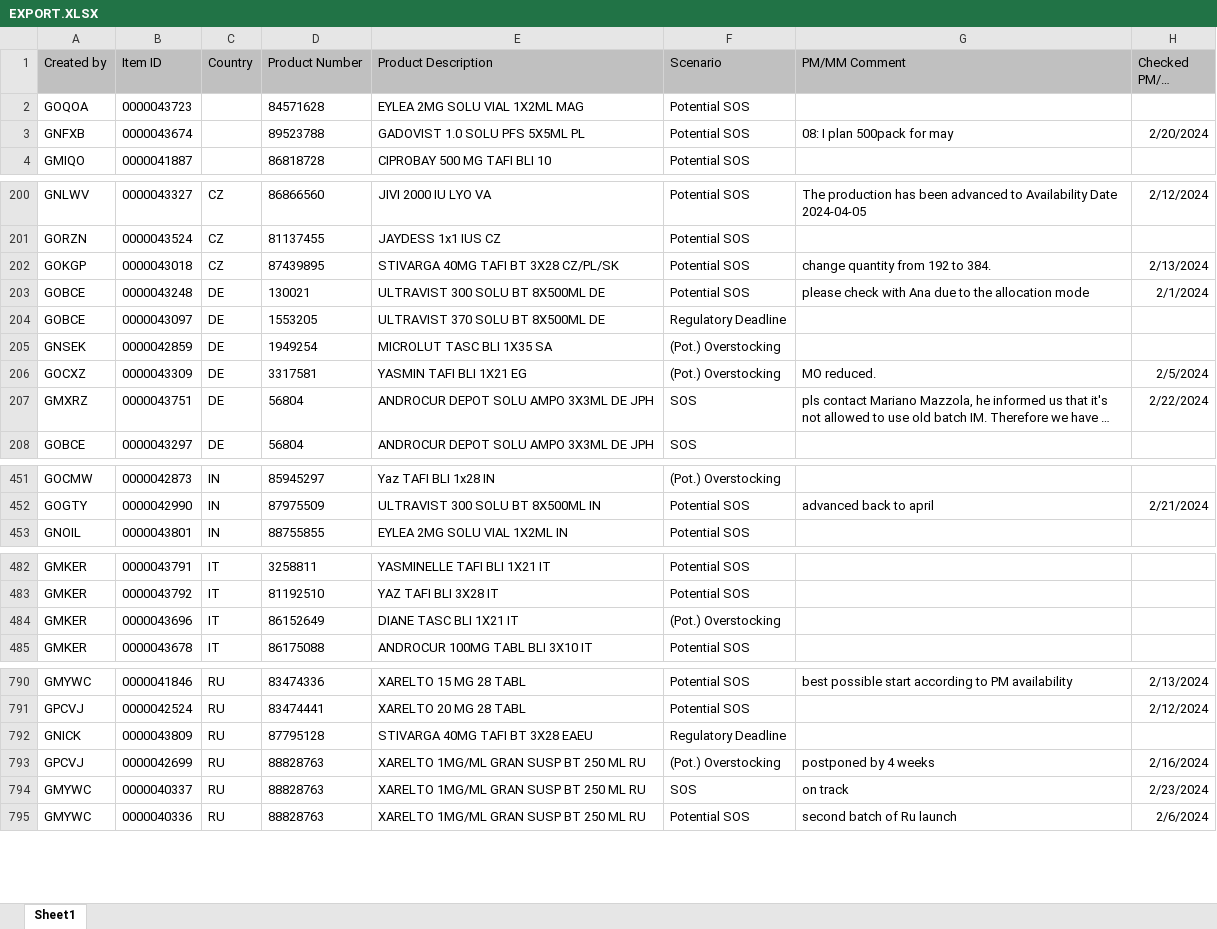
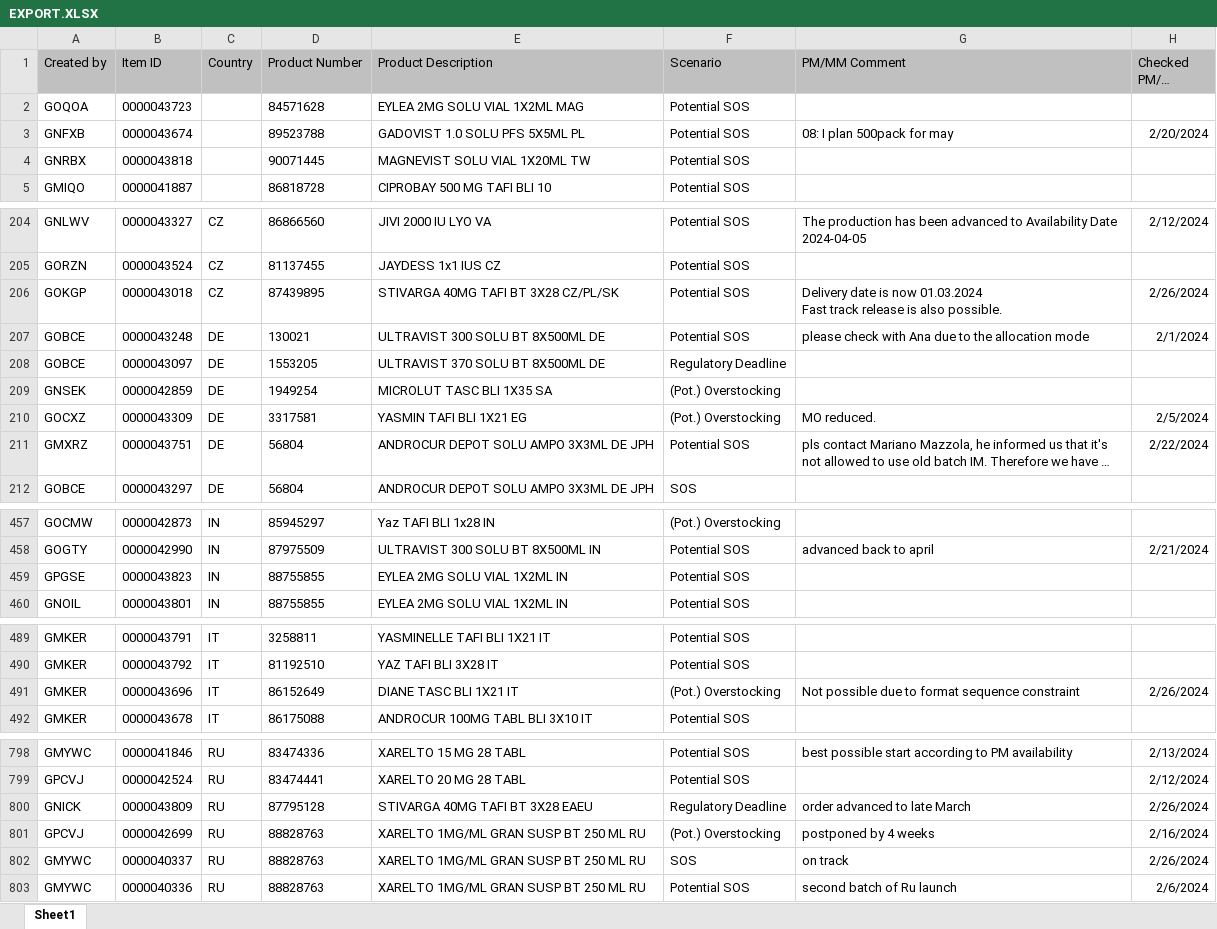
Before and after one commit to janphoenix/rct2, an Excel workbook: EXPORT.XLSX, sheet Sheet1, drawn as a sheet; only a part is shown, gaps mark what is left out; long unchanged cells end in …; values as stored, in another font and other column widths than the file's, no borders; addresses are those after the commit; ↵ is a line break in a cell; the diff covers the shown part only; the diff names each change by its address in the sheet, - before the commit and + after, or states it on an @@ line.

```diff
--- a/EXPORT.XLSX (sheet Sheet1)
+++ b/EXPORT.XLSX (sheet Sheet1)
+row 4: GNRBX | 0000043818 |  | 90071445 | MAGNEVIST SOLU VIAL 1X20ML TW | Potential SOS
-G206 (PM/MM Comment): change quantity from 192 to 384.
+G206 (PM/MM Comment): Delivery date is now 01.03.2024 ↵ Fast track release is also possible.
-H206 (Checked PM/MM Date): 2/13/2024
+H206 (Checked PM/MM Date): 2/26/2024
-F211 (Scenario): SOS
+F211 (Scenario): Potential SOS
+row 459: GPGSE | 0000043823 | IN | 88755855 | EYLEA 2MG SOLU VIAL 1X2ML IN | Potential SOS
-G491 (PM/MM Comment): (empty)
+G491 (PM/MM Comment): Not possible due to format sequence constraint
-H491 (Checked PM/MM Date): (empty)
+H491 (Checked PM/MM Date): 2/26/2024
-G800 (PM/MM Comment): (empty)
+G800 (PM/MM Comment): order advanced to late March
-H800 (Checked PM/MM Date): (empty)
+H800 (Checked PM/MM Date): 2/26/2024
-H802 (Checked PM/MM Date): 2/23/2024
+H802 (Checked PM/MM Date): 2/26/2024
```
Also changed, not shown: 9 added rows, 3 removed rows and 3 edited cells elsewhere in this sheet.
